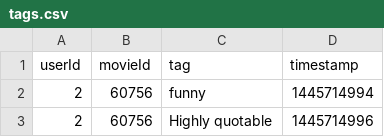
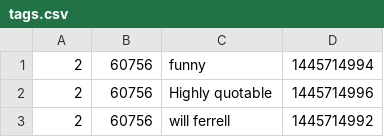
Before and after one commit to boroboro01/SoftwareEngineeringProject, a CSV file: data_files/tags.csv, drawn as a sheet; only a part is shown; the shorter side is filled out with more unchanged rows; the diff names each change by its address in the sheet, - before the commit and + after, or states it on an @@ line.

Commit message:
Create Movie Card

```diff
--- a/data_files/tags.csv
+++ b/data_files/tags.csv
-row 1: userId | movieId | tag | timestamp
```
Also changed, not shown: 5 other files.
